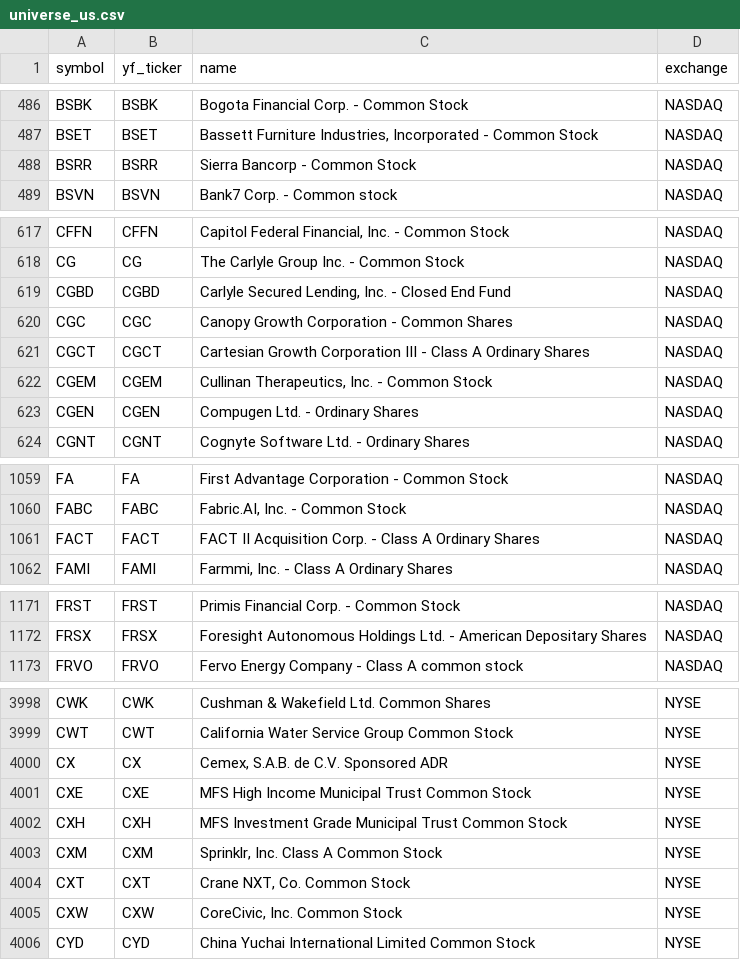
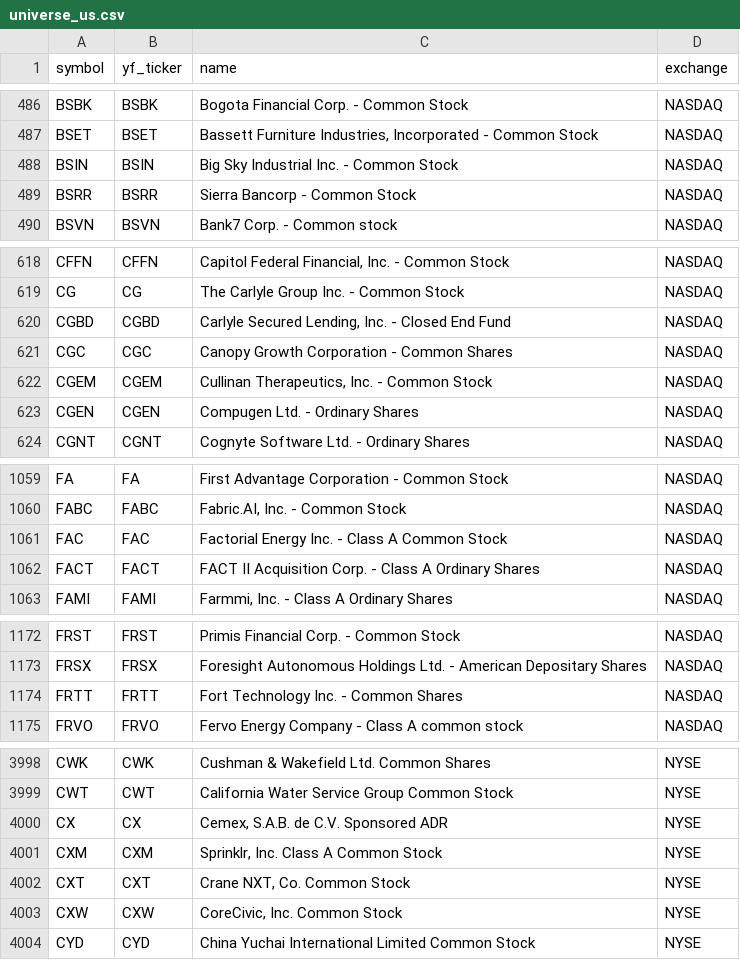
Before and after one commit to Aditya100704/nse-bse-momentum-scanner, a CSV file: data/universe_us.csv, drawn as a sheet; only a part is shown, gaps mark what is left out; removed rows and columns are numbered as before the commit, all else as after; the diff covers the shown part only; the diff names each change by its address in the sheet, - before the commit and + after, or states it on an @@ line.

```diff
--- a/data/universe_us.csv
+++ b/data/universe_us.csv
+row 488: BSIN | BSIN | Big Sky Industrial Inc. - Common Stock | NASDAQ
-row 621: CGCT | CGCT | Cartesian Growth Corporation III - Class A Ordinary Shares | NASDAQ
+row 1061: FAC | FAC | Factorial Energy Inc. - Class A Common Stock | NASDAQ
+row 1174: FRTT | FRTT | Fort Technology Inc. - Common Shares | NASDAQ
-row 4001: CXE | CXE | MFS High Income Municipal Trust Common Stock | NYSE
-row 4002: CXH | CXH | MFS Investment Grade Municipal Trust Common Stock | NYSE
```
Also changed, not shown: 1 added row, 3 removed rows and 3 edited cells elsewhere in this file, data/scanner_output.csv, data/scanner_output_us.csv, 7 other files.
